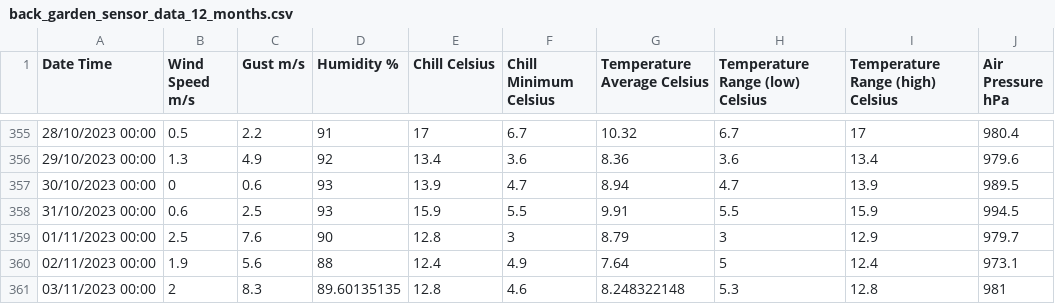
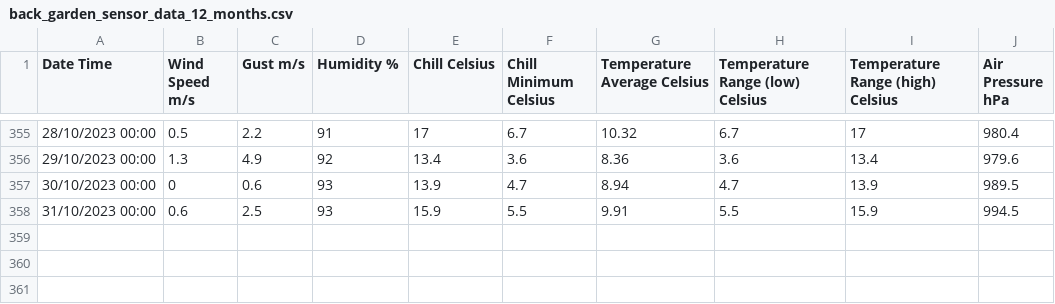
Before and after one commit to humphs078/ProgrammingforDataAnalysisAssignment_1, a CSV file: datasets/back_garden_sensor_data_12_months.csv, drawn as a sheet; only a part is shown, gaps mark what is left out; the diff names each change by its address in the sheet, - before the commit and + after, or states it on an @@ line.

```diff
--- a/datasets/back_garden_sensor_data_12_months.csv
+++ b/datasets/back_garden_sensor_data_12_months.csv
-row 359: 01/11/2023 00:00 | 2.5 | 7.6 | 90 | 12.8 | 3 | 8.79 | 3 | 12.9 | 979.7
-row 360: 02/11/2023 00:00 | 1.9 | 5.6 | 88 | 12.4 | 4.9 | 7.64 | 5 | 12.4 | 973.1
-row 361: 03/11/2023 00:00 | 2 | 8.3 | 89.60135135 | 12.8 | 4.6 | 8.248322148 | 5.3 | 12.8 | 981
```
Also changed, not shown: 1 other file.
